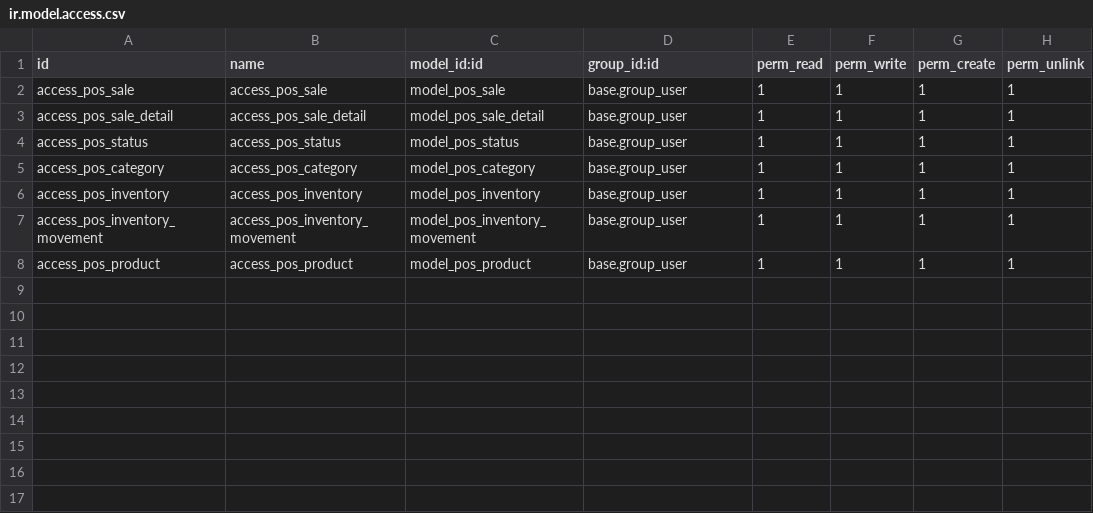
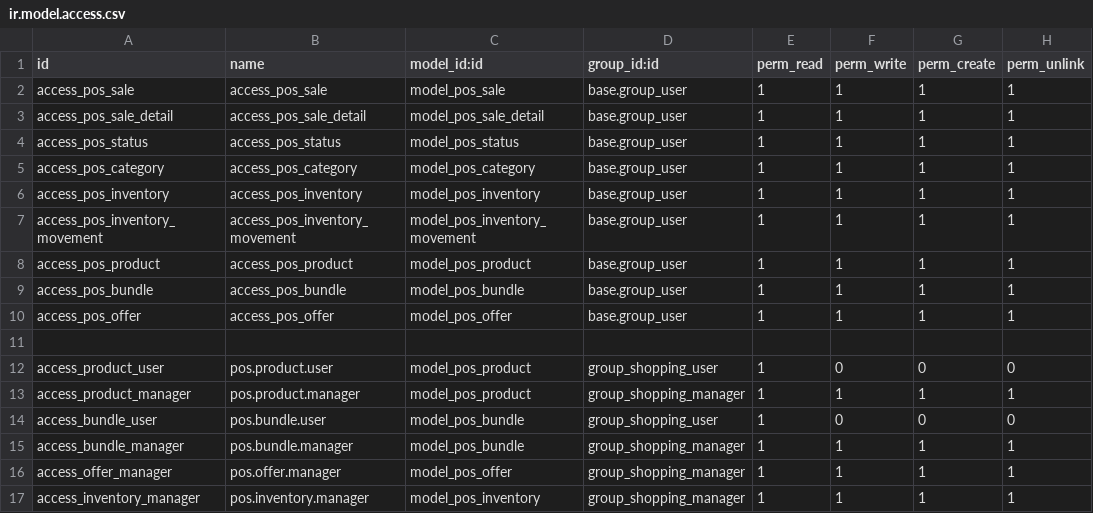
Before and after one commit to The0n1onGuy/MyOdoo, a CSV file: security/ir.model.access.csv, drawn as a sheet; the diff names each change by its address in the sheet, - before the commit and + after, or states it on an @@ line.

```diff
--- a/security/ir.model.access.csv
+++ b/security/ir.model.access.csv
+row 9: access_pos_bundle | access_pos_bundle | model_pos_bundle | base.group_user | 1 | 1 | 1 | 1
+row 10: access_pos_offer | access_pos_offer | model_pos_offer | base.group_user | 1 | 1 | 1 | 1
+row 11: (empty)
+row 12: access_product_user | pos.product.user | model_pos_product | group_shopping_user | 1 | 0 | 0 | 0
+row 13: access_product_manager | pos.product.manager | model_pos_product | group_shopping_manager | 1 | 1 | 1 | 1
+row 14: access_bundle_user | pos.bundle.user | model_pos_bundle | group_shopping_user | 1 | 0 | 0 | 0
+row 15: access_bundle_manager | pos.bundle.manager | model_pos_bundle | group_shopping_manager | 1 | 1 | 1 | 1
+row 16: access_offer_manager | pos.offer.manager | model_pos_offer | group_shopping_manager | 1 | 1 | 1 | 1
+row 17: access_inventory_manager | pos.inventory.manager | model_pos_inventory | group_shopping_manager | 1 | 1 | 1 | 1
```
Also changed, not shown: 9 other files.
